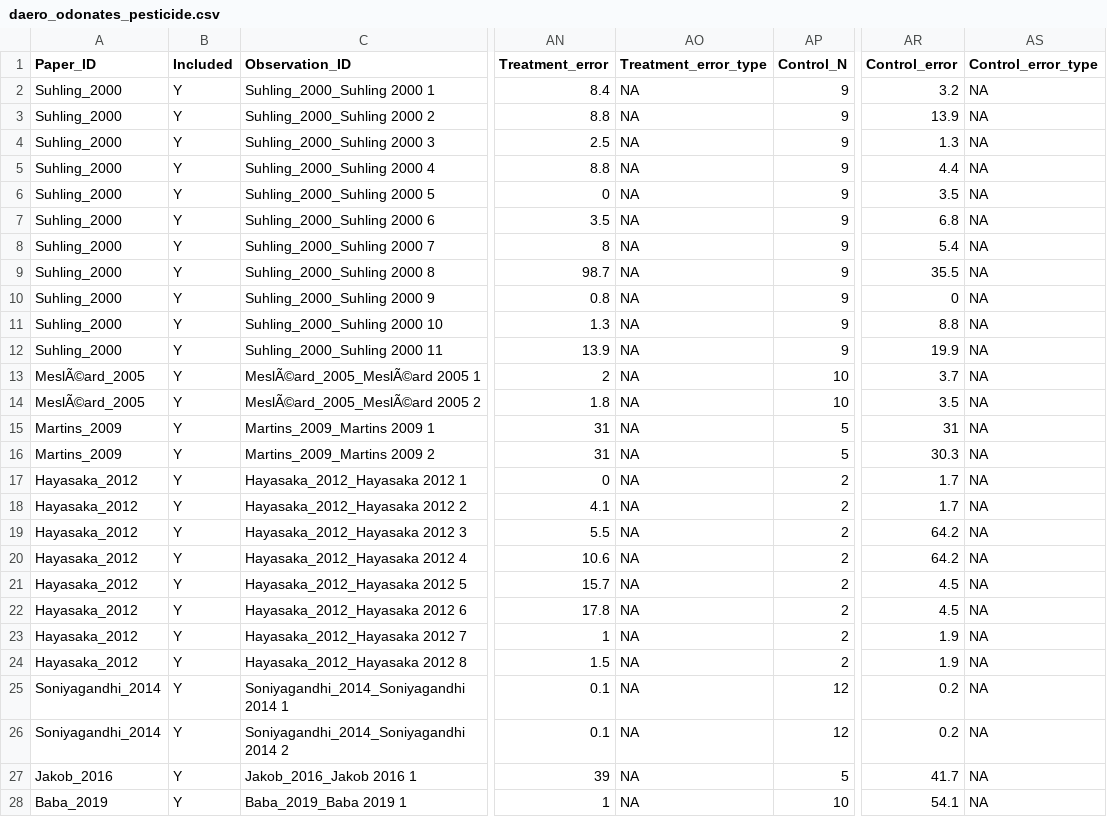
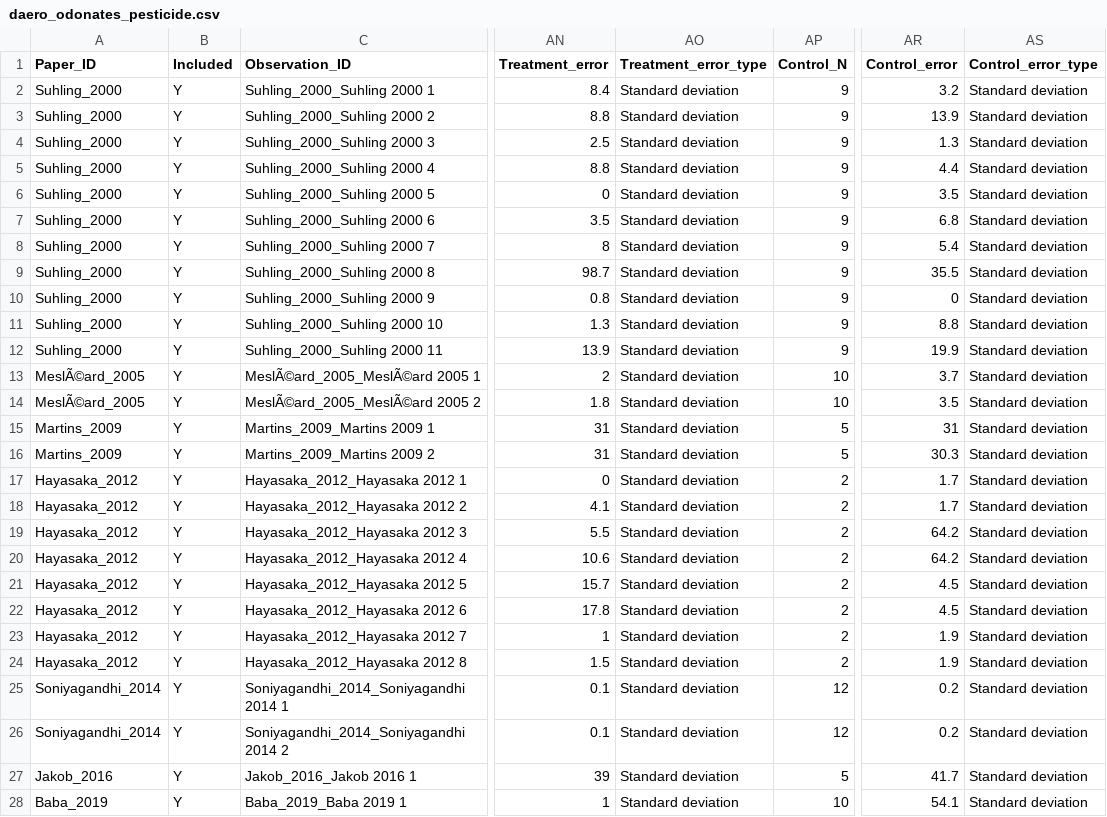
Before and after one commit to Joemillard/GlitrsDynametaLocal, a CSV file: inst/shiny_data/glitrs_meta_analysis/daero_odonates_pesticide.csv, drawn as a sheet; only a part is shown, gaps mark what is left out; the diff covers the shown part only; the diff names each change by its address in the sheet, - before the commit and + after, or states it on an @@ line.

Commit message:
updating current data for Daero sd
updating current data for Daero sd

```diff
--- a/inst/shiny_data/glitrs_meta_analysis/daero_odonates_pesticide.csv
+++ b/inst/shiny_data/glitrs_meta_analysis/daero_odonates_pesticide.csv
-AO2:AO28 (Treatment_error_type): NA
+AO2:AO28 (Treatment_error_type): Standard deviation
-AS2:AS28 (Control_error_type): NA
+AS2:AS28 (Control_error_type): Standard deviation
```
Also changed, not shown: 40 edited cells elsewhere in this file, 2 other files.
